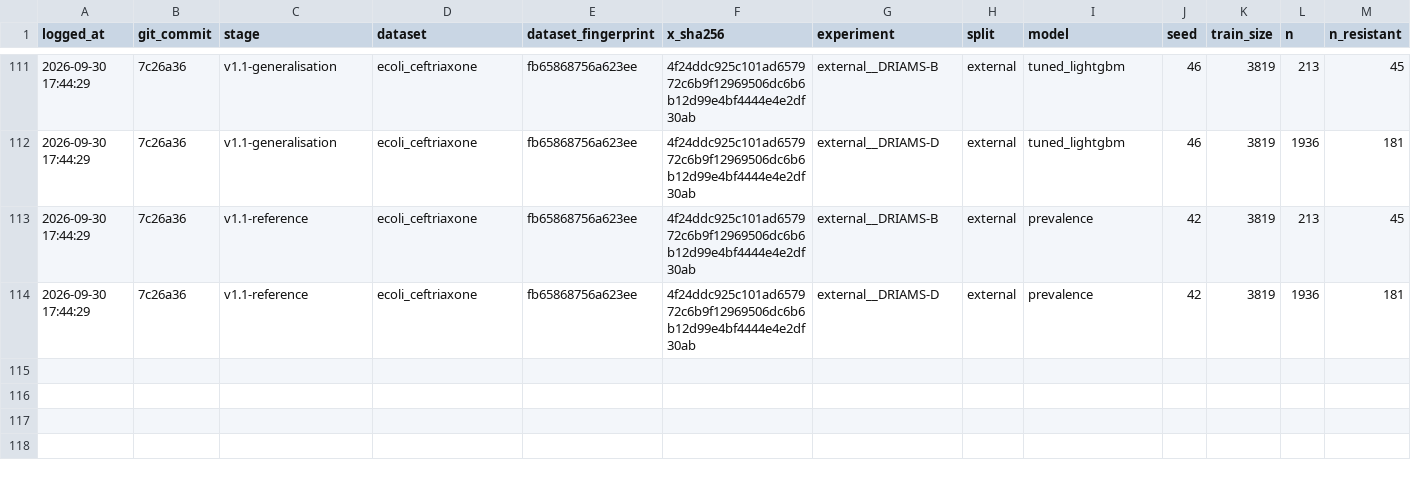
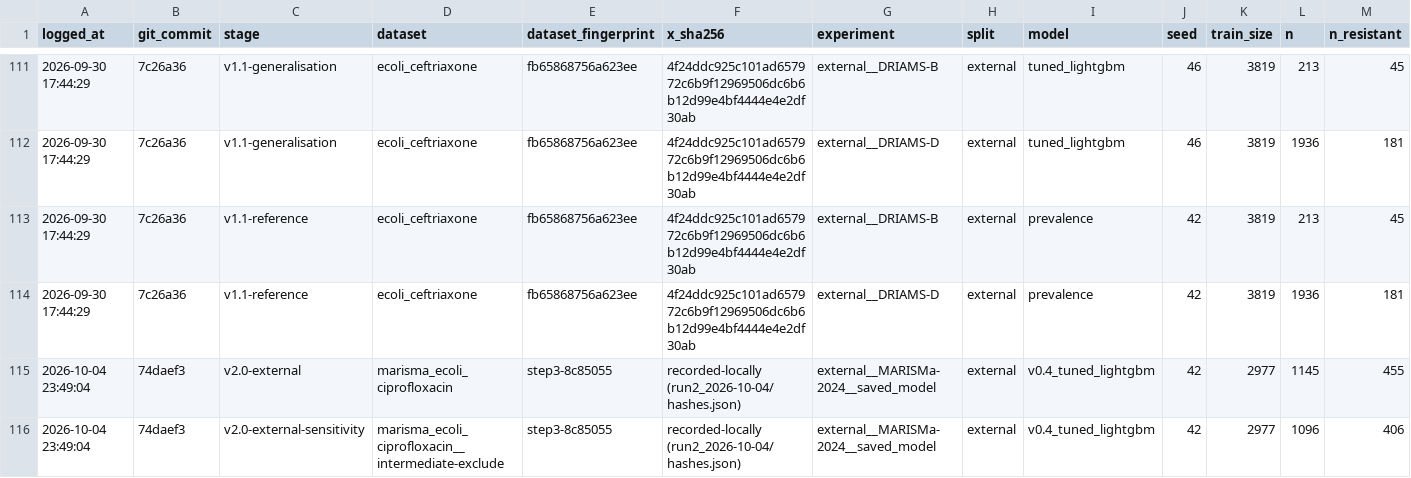
Before and after one commit to Sickwoman/antibiotic-resistance-ai, a CSV file: results/experiments/test_evaluations.csv, drawn as a sheet; only a part is shown, gaps mark what is left out; rows hold the shown columns only; the diff names each change by its address in the sheet, - before the commit and + after, or states it on an @@ line.

```diff
--- a/results/experiments/test_evaluations.csv
+++ b/results/experiments/test_evaluations.csv
+row 115: 2026-10-04 23:49:04 | 74daef3 | v2.0-external | marisma_ecoli_ciprofloxacin | step3-8c85055 | recorded-locally (run2_2026-10-04/hashes.json) | external__MARISMa-2024__saved_model | external | v0.4_tuned_lightgbm | 42 | 2977 | 1145 | 455
+row 116: 2026-10-04 23:49:04 | 74daef3 | v2.0-external-sensitivity | marisma_ecoli_ciprofloxacin__intermediate-exclude | step3-8c85055 | recorded-locally (run2_2026-10-04/hashes.json) | external__MARISMa-2024__saved_model | external | v0.4_tuned_lightgbm | 42 | 2977 | 1096 | 406
```
Also changed, not shown: 1 other file.
